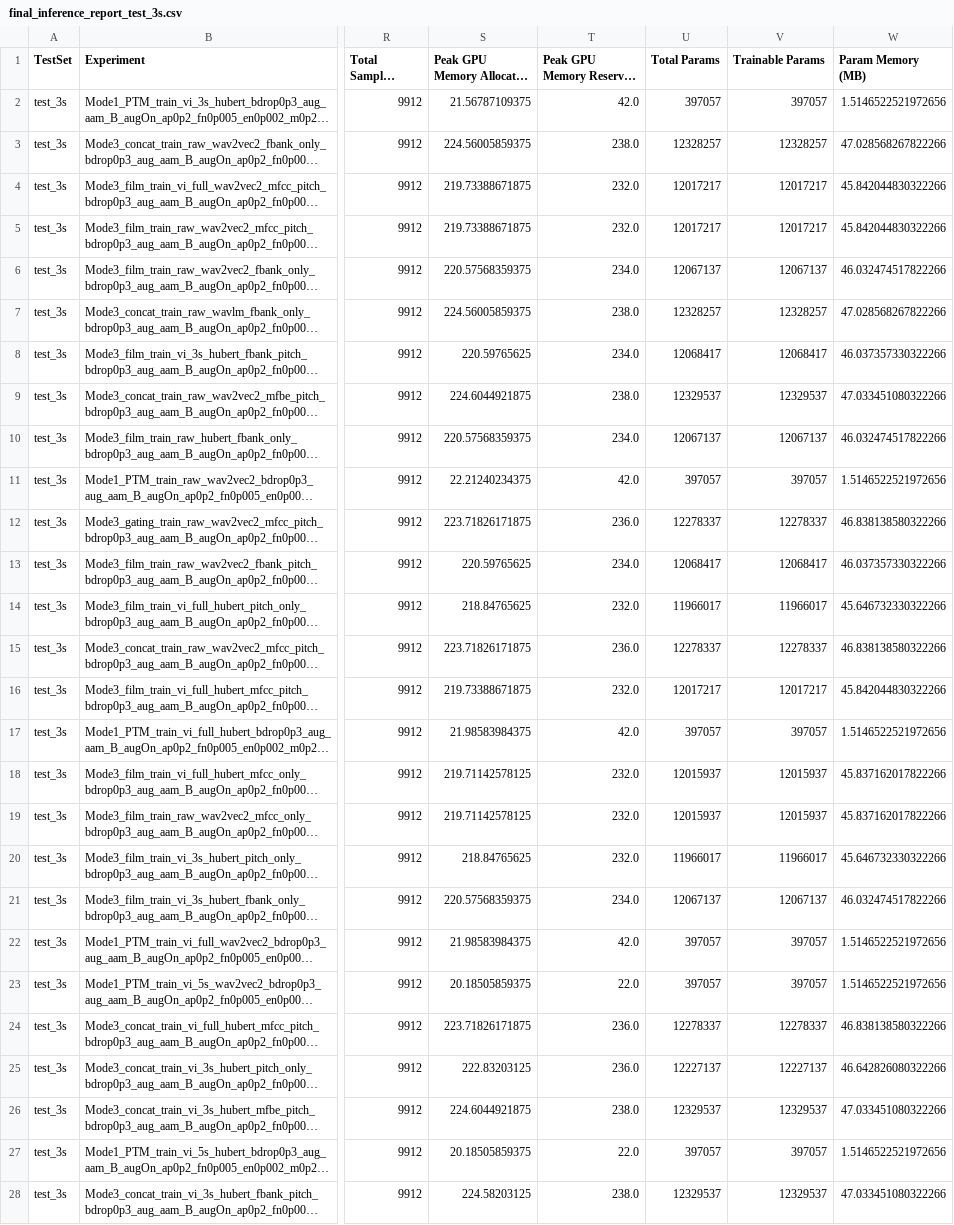
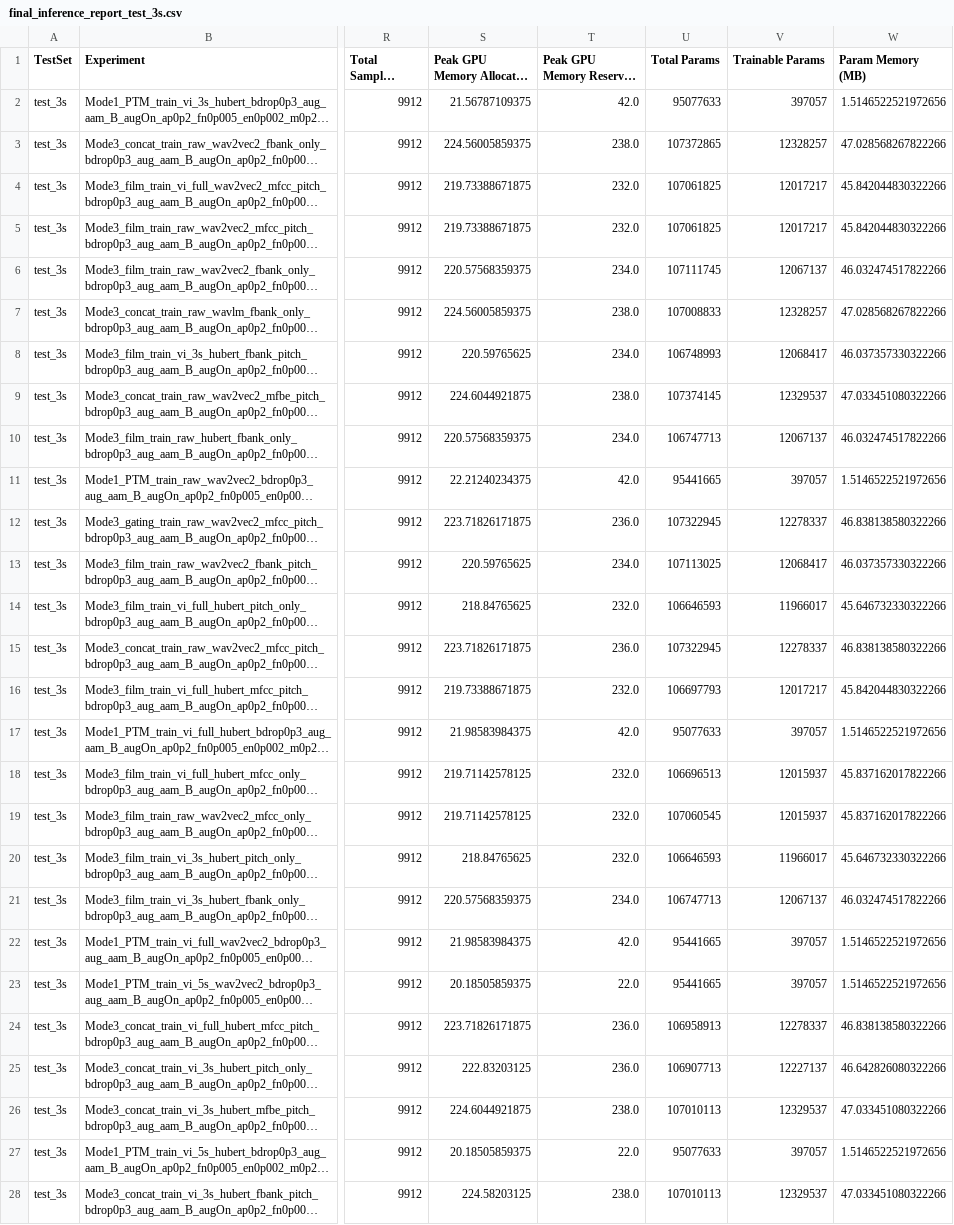
Before and after one commit to manh-25/SpeechVeri_MultiFeatures, a CSV file: train/outputs/final_inference_report_test_3s.csv, drawn as a sheet; only a part is shown, gaps mark what is left out; long unchanged cells end in …; the diff covers the shown part only; the diff names each change by its address in the sheet, - before the commit and + after, or states it on an @@ line.

```diff
--- a/train/outputs/final_inference_report_test_3s.csv
+++ b/train/outputs/final_inference_report_test_3s.csv
-U2 (Total Params): 397057
+U2 (Total Params): 95077633
-U3 (Total Params): 12328257
+U3 (Total Params): 107372865
-U4:U5 (Total Params): 12017217
+U4:U5 (Total Params): 107061825
-U6 (Total Params): 12067137
+U6 (Total Params): 107111745
-U7 (Total Params): 12328257
+U7 (Total Params): 107008833
-U8 (Total Params): 12068417
+U8 (Total Params): 106748993
-U9 (Total Params): 12329537
+U9 (Total Params): 107374145
-U10 (Total Params): 12067137
+U10 (Total Params): 106747713
-U11 (Total Params): 397057
+U11 (Total Params): 95441665
-U12 (Total Params): 12278337
+U12 (Total Params): 107322945
-U13 (Total Params): 12068417
+U13 (Total Params): 107113025
-U14 (Total Params): 11966017
+U14 (Total Params): 106646593
-U15 (Total Params): 12278337
+U15 (Total Params): 107322945
-U16 (Total Params): 12017217
+U16 (Total Params): 106697793
-U17 (Total Params): 397057
+U17 (Total Params): 95077633
-U18 (Total Params): 12015937
+U18 (Total Params): 106696513
-U19 (Total Params): 12015937
+U19 (Total Params): 107060545
-U20 (Total Params): 11966017
+U20 (Total Params): 106646593
-U21 (Total Params): 12067137
+U21 (Total Params): 106747713
-U22:U23 (Total Params): 397057
+U22:U23 (Total Params): 95441665
-U24 (Total Params): 12278337
+U24 (Total Params): 106958913
-U25 (Total Params): 12227137
+U25 (Total Params): 106907713
-U26 (Total Params): 12329537
+U26 (Total Params): 107010113
-U27 (Total Params): 397057
+U27 (Total Params): 95077633
-U28 (Total Params): 12329537
+U28 (Total Params): 107010113
```
Also changed, not shown: 137 edited cells elsewhere in this file, train/outputs/final_inference_report_all_models.csv, train/outputs/final_inference_report_full_length.csv, 6 other files.
